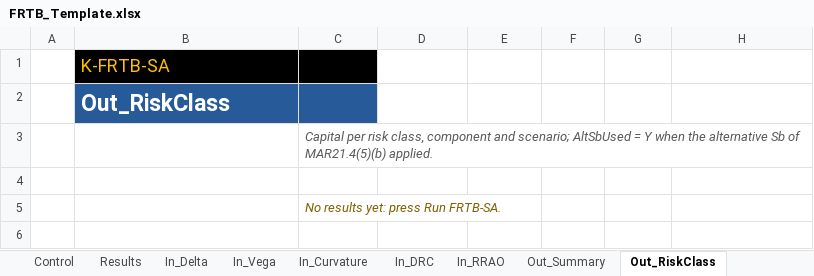
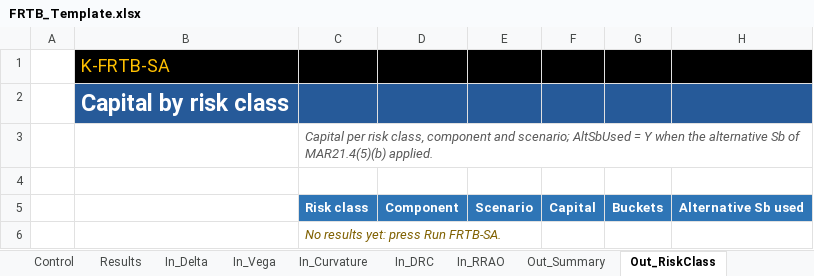
Before and after one commit to danielep71/K-FRTB-SA, an Excel workbook: src/workbook/FRTB_Template.xlsx, sheet Out_RiskClass, drawn as a sheet; values as stored, in another font and other column widths than the file's, no borders; the diff names each change by its address in the sheet, - before the commit and + after, or states it on an @@ line.

```diff
--- a/src/workbook/FRTB_Template.xlsx (sheet Out_RiskClass)
+++ b/src/workbook/FRTB_Template.xlsx (sheet Out_RiskClass)
-D1:H1 fill: none
+D1:H1 fill: #000000
-B2: Out_RiskClass
+B2: Capital by risk class
-D2:H2 fill: none
+D2:H2 fill: #265A99
+row 5:  |  | Risk class | Component | Scenario | Capital | Buckets | Alternative Sb used
```
Also changed, not shown: sheet Out_DRC, sheet Out_Buckets, sheet Results, sheet Log, sheet In_Curvature, sheet In_Vega, 13 more sheets, 11 other files.
